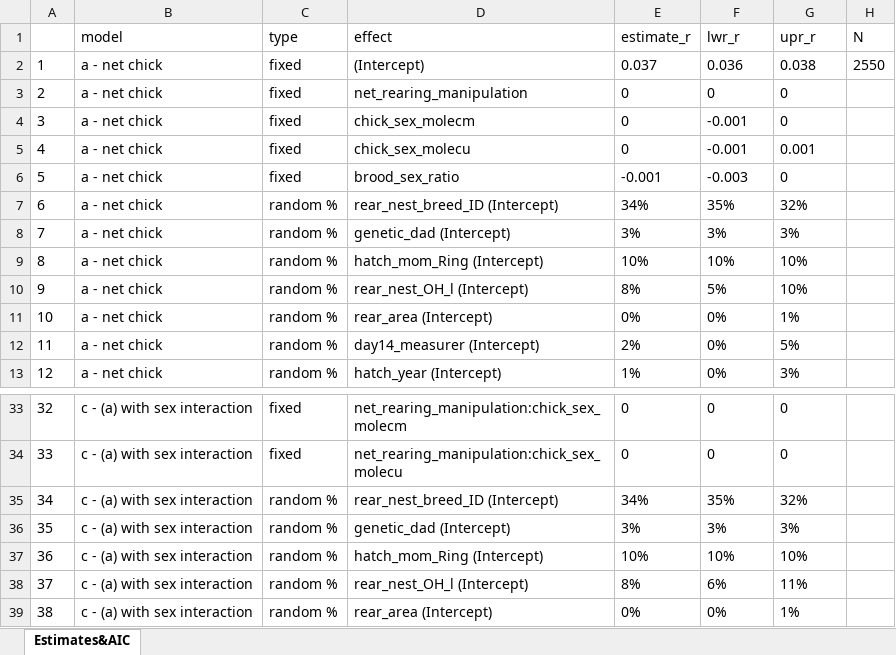
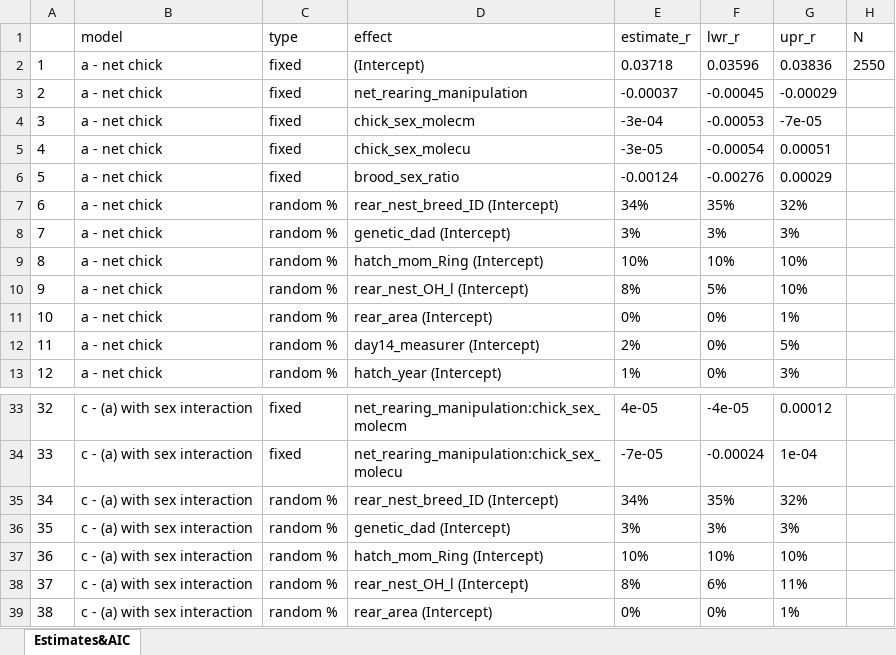
Before and after one commit to MartinBulla/many_analysts, an Excel workbook: Output/Table_B.xlsx, sheet Estimates&AIC, drawn as a sheet; only a part is shown, gaps mark what is left out; values as stored, in another font and other column widths than the file's, no borders; the diff covers the shown part only; the diff names each change by its address in the sheet, - before the commit and + after, or states it on an @@ line.

```diff
--- a/Output/Table_B.xlsx (sheet Estimates&AIC)
+++ b/Output/Table_B.xlsx (sheet Estimates&AIC)
-E2 (estimate_r): 0.037
+E2 (estimate_r): 0.03718
-F2 (lwr_r): 0.036
+F2 (lwr_r): 0.03596
-G2 (upr_r): 0.038
+G2 (upr_r): 0.03836
-E3 (estimate_r): 0
+E3 (estimate_r): -0.00037
-F3 (lwr_r): 0
+F3 (lwr_r): -0.00045
-G3 (upr_r): 0
+G3 (upr_r): -0.00029
-E4 (estimate_r): 0
+E4 (estimate_r): -3e-04
-F4 (lwr_r): -0.001
+F4 (lwr_r): -0.00053
-G4 (upr_r): 0
+G4 (upr_r): -7e-05
-E5 (estimate_r): 0
+E5 (estimate_r): -3e-05
-F5 (lwr_r): -0.001
+F5 (lwr_r): -0.00054
-G5 (upr_r): 0.001
+G5 (upr_r): 0.00051
-E6 (estimate_r): -0.001
+E6 (estimate_r): -0.00124
-F6 (lwr_r): -0.003
+F6 (lwr_r): -0.00276
-G6 (upr_r): 0
+G6 (upr_r): 0.00029
-E33 (estimate_r): 0
+E33 (estimate_r): 4e-05
-F33 (lwr_r): 0
+F33 (lwr_r): -4e-05
-G33 (upr_r): 0
+G33 (upr_r): 0.00012
-E34 (estimate_r): 0
+E34 (estimate_r): -7e-05
-F34 (lwr_r): 0
+F34 (lwr_r): -0.00024
-G34 (upr_r): 0
+G34 (upr_r): 1e-04
```
Also changed, not shown: 32 edited cells elsewhere in this sheet.
